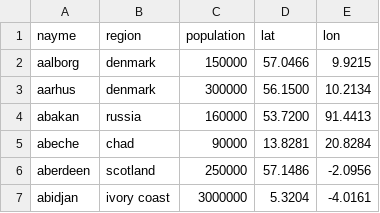
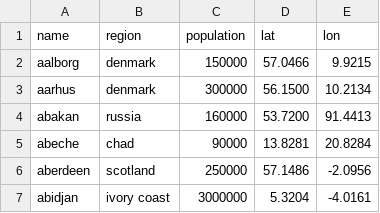
Before and after one commit to Jaza/bip39-cities-wordlist, a CSV file: csv/cities.csv, drawn as a sheet; only a part is shown.

Commit message:
fix header

```diff
--- a/csv/cities.csv
+++ b/csv/cities.csv
@@ -1,2 +1,2 @@
-nayme,region,population,lat,lon
+name,region,population,lat,lon
 aalborg,denmark,150000,57.0466,9.9215
```
